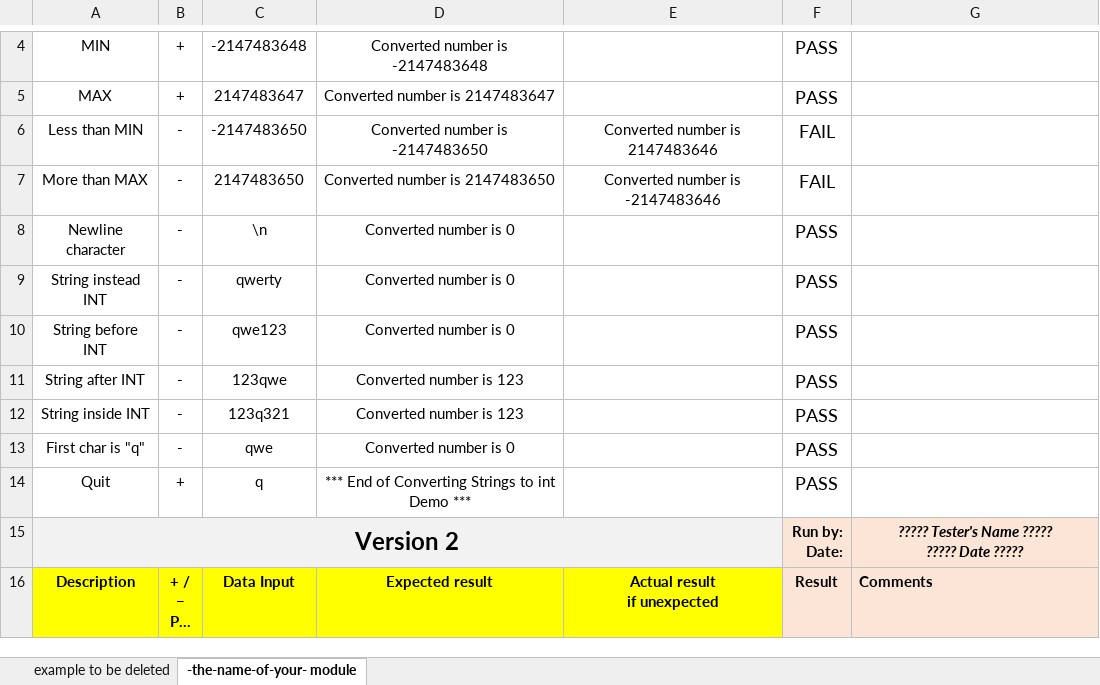
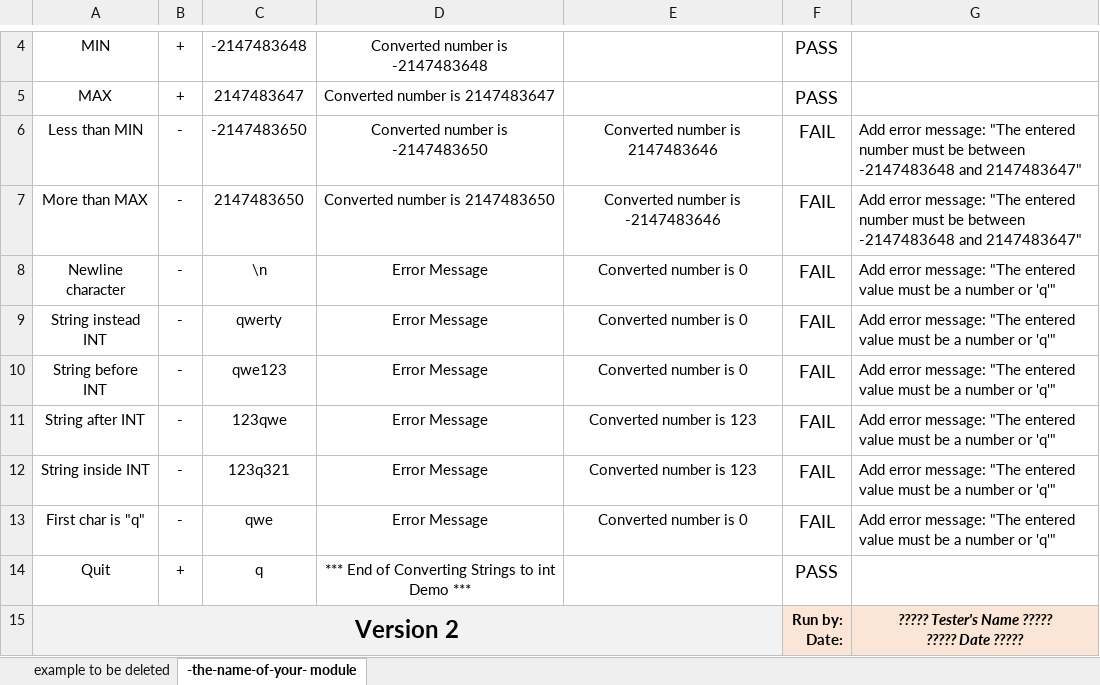
Before and after one commit to Barero-dreep/final-project, an Excel workbook: v1/converting_test_cases.xlsx, sheet -the-name-of-your- module, drawn as a sheet; only a part is shown, gaps mark what is left out; the shorter side is filled out with more unchanged rows; long unchanged cells end in …; values as stored, in another font and other column widths than the file's, no borders; conditional formats not drawn; the diff names each change by its address in the sheet, - before the commit and + after, or states it on an @@ line.

Commit message:
fix: test cases

```diff
--- a/v1/converting_test_cases.xlsx (sheet -the-name-of-your- module)
+++ b/v1/converting_test_cases.xlsx (sheet -the-name-of-your- module)
-G6:G7: (empty)
+G6:G7: Add error message: "The entered number must be between -2147483648 and 2147483647"
-D8:D10: Converted number is 0
+D8:D10: Error Message
-E8:E10: (empty)
+E8:E10: Converted number is 0
-F8:F13: PASS
+F8:F13: FAIL
-G8:G13: (empty)
+G8:G13: Add error message: "The entered value must be a number or 'q'"
-D11:D12: Converted number is 123
+D11:D12: Error Message
-E11:E12: (empty)
+E11:E12: Converted number is 123
-D13: Converted number is 0
+D13: Error Message
-E13: (empty)
+E13: Converted number is 0
```
